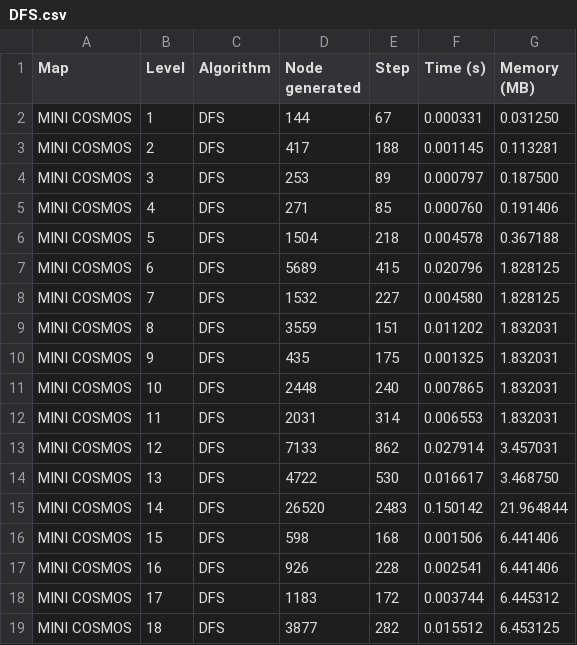
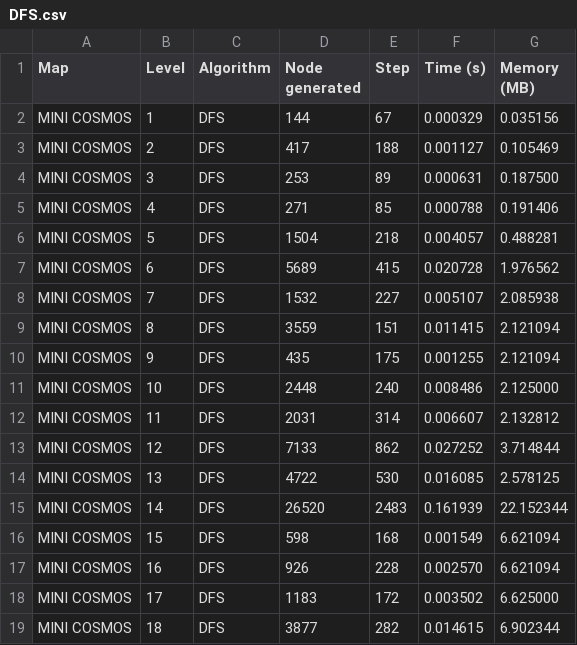
Before and after one commit to lmquan2005/Skoban-solver, a CSV file: DFS.csv, drawn as a sheet; only a part is shown; the diff covers the shown part only.

```diff
--- a/DFS.csv
+++ b/DFS.csv
@@ -1,19 +1,19 @@
 Map,Level,Algorithm,Node generated,Step,Time (s),Memory (MB)
-MINI COSMOS,1,DFS,144,67,0.000331,0.031250
-MINI COSMOS,2,DFS,417,188,0.001145,0.113281
-MINI COSMOS,3,DFS,253,89,0.000797,0.187500
-MINI COSMOS,4,DFS,271,85,0.000760,0.191406
-MINI COSMOS,5,DFS,1504,218,0.004578,0.367188
-MINI COSMOS,6,DFS,5689,415,0.020796,1.828125
-MINI COSMOS,7,DFS,1532,227,0.004580,1.828125
-MINI COSMOS,8,DFS,3559,151,0.011202,1.832031
-MINI COSMOS,9,DFS,435,175,0.001325,1.832031
-MINI COSMOS,10,DFS,2448,240,0.007865,1.832031
-MINI COSMOS,11,DFS,2031,314,0.006553,1.832031
-MINI COSMOS,12,DFS,7133,862,0.027914,3.457031
-MINI COSMOS,13,DFS,4722,530,0.016617,3.468750
-MINI COSMOS,14,DFS,26520,2483,0.150142,21.964844
-MINI COSMOS,15,DFS,598,168,0.001506,6.441406
-MINI COSMOS,16,DFS,926,228,0.002541,6.441406
-MINI COSMOS,17,DFS,1183,172,0.003744,6.445312
-MINI COSMOS,18,DFS,3877,282,0.015512,6.453125
+MINI COSMOS,1,DFS,144,67,0.000329,0.035156
+MINI COSMOS,2,DFS,417,188,0.001127,0.105469
+MINI COSMOS,3,DFS,253,89,0.000631,0.187500
+MINI COSMOS,4,DFS,271,85,0.000788,0.191406
+MINI COSMOS,5,DFS,1504,218,0.004057,0.488281
+MINI COSMOS,6,DFS,5689,415,0.020728,1.976562
+MINI COSMOS,7,DFS,1532,227,0.005107,2.085938
+MINI COSMOS,8,DFS,3559,151,0.011415,2.121094
+MINI COSMOS,9,DFS,435,175,0.001255,2.121094
+MINI COSMOS,10,DFS,2448,240,0.008486,2.125000
+MINI COSMOS,11,DFS,2031,314,0.006607,2.132812
+MINI COSMOS,12,DFS,7133,862,0.027252,3.714844
+MINI COSMOS,13,DFS,4722,530,0.016085,2.578125
+MINI COSMOS,14,DFS,26520,2483,0.161939,22.152344
+MINI COSMOS,15,DFS,598,168,0.001549,6.621094
+MINI COSMOS,16,DFS,926,228,0.002570,6.621094
+MINI COSMOS,17,DFS,1183,172,0.003502,6.625000
+MINI COSMOS,18,DFS,3877,282,0.014615,6.902344
```
Also changed, not shown: 124 edited cells elsewhere in this file, A_star.csv, 21 other files.
